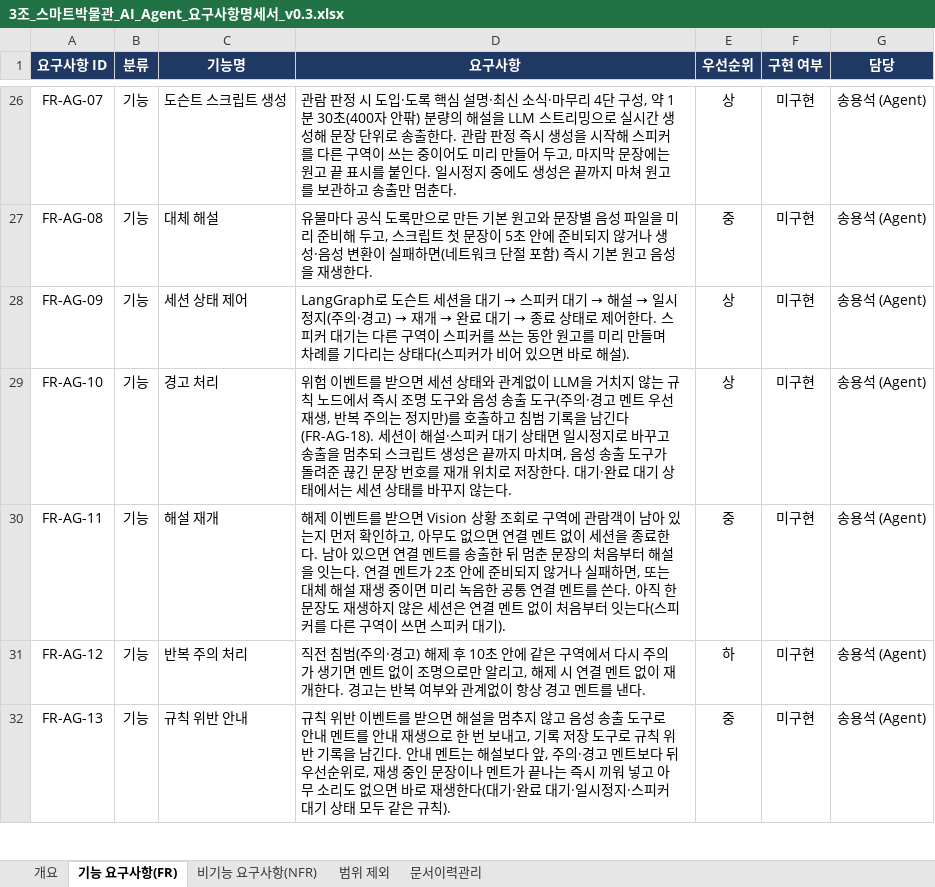
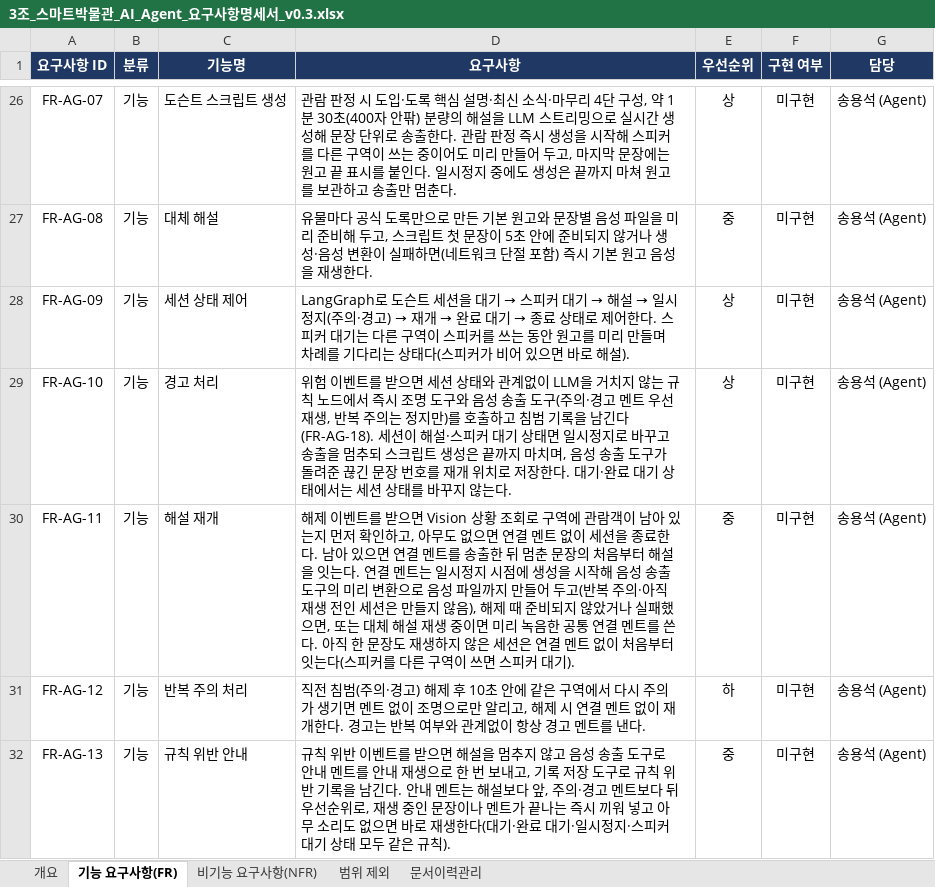
Before and after one commit to selkis4u/smart-museum-aiagent, an Excel workbook: docs/requirements/3조_스마트박물관_AI_Agent_요구사항명세서_v0.3.xlsx, sheet 기능 요구사항(FR), drawn as a sheet; only a part is shown, gaps mark what is left out; values as stored, in another font and other column widths than the file's, no borders; the diff covers the shown part only; the diff names each change by its address in the sheet, - before the commit and + after, or states it on an @@ line.

Commit message:
측정 기준 검토 사항 4건 확정 반영 (NFR-06·09·13·16)
- NFR-06: CV 판정 시나리오 8개(S2~S7·S9·S13) × 10회로 한정
- NFR-09: 관람 판정 → 대체 해설 첫 음성 6초 이내, S8 문구 맞춤
- NFR-13: 구역 비움·대체 해설 전환·연결 감시 설정값 6개 추가
- NFR-16: 연결 멘트를 일시정지 때 미리 생성·음성 변환(Flask 미리 변환 API 추가), 3초 목표 유지

```diff
--- a/docs/requirements/3조_스마트박물관_AI_Agent_요구사항명세서_v0.3.xlsx (sheet 기능 요구사항(FR))
+++ b/docs/requirements/3조_스마트박물관_AI_Agent_요구사항명세서_v0.3.xlsx (sheet 기능 요구사항(FR))
-D30 (요구사항): …결 멘트가 2초 안에 준비되지 않거나 실패하면, 또는…
+D30 (요구사항): …결 멘트는 일시정지 시점에 생성을 시작해 음성 송출 도구의 미리 변환으로 음성 파일까지 만들어 두고(반복 주의·아직 재생 전인 세션은 만들지 않음), 해제 때 준비되지 않았거나 실패했으면, 또는…
```
Also changed, not shown: 1 edited cell elsewhere in this sheet, sheet 문서이력관리, sheet 비기능 요구사항(NFR), 4 other files.
